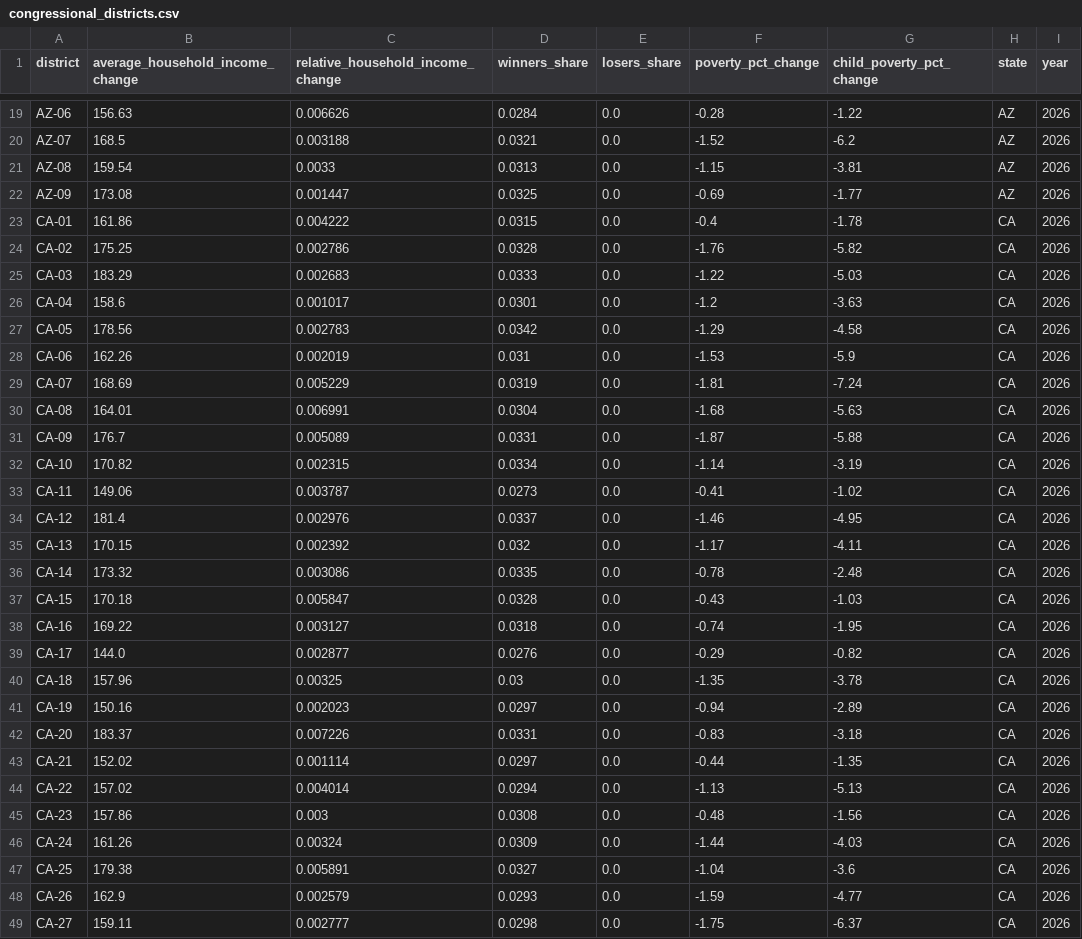
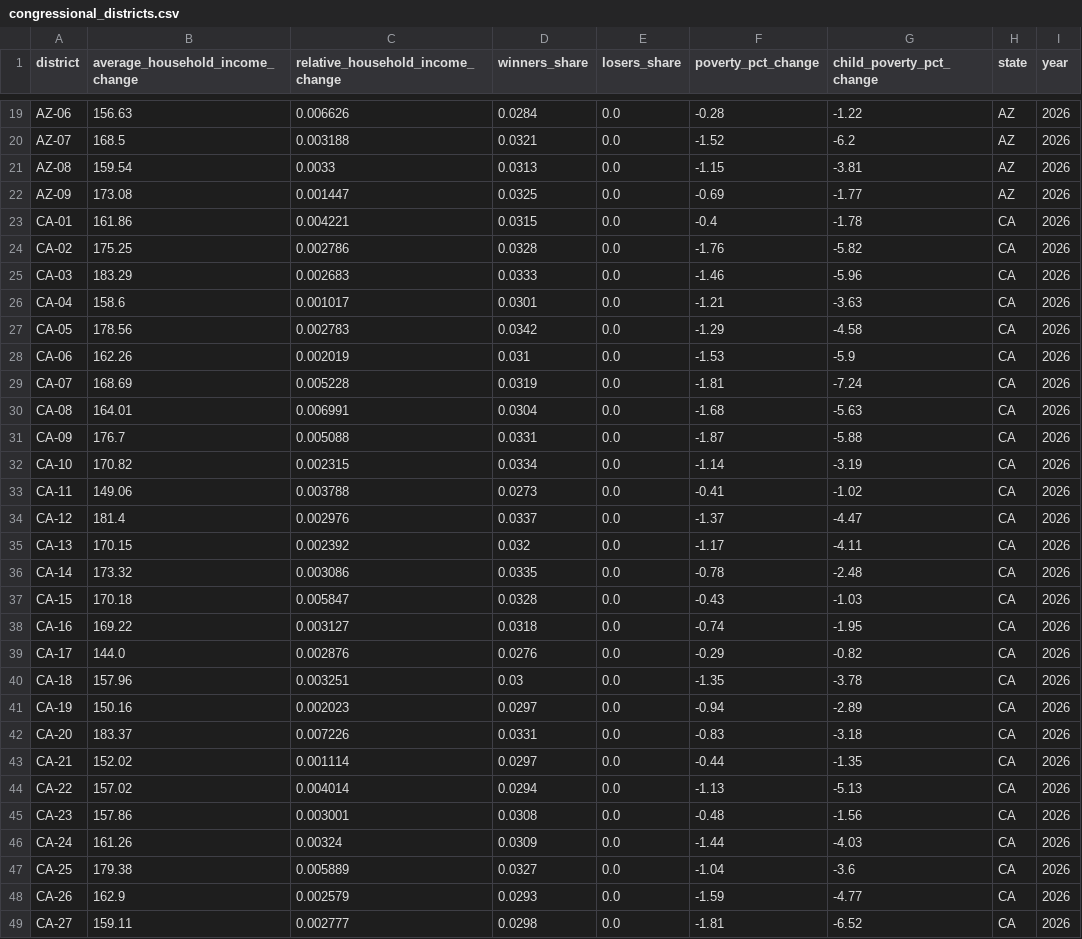
Before and after one commit to PolicyEngine/working-parents-tax-relief-act, a CSV file: frontend/public/data/congressional_districts.csv, drawn as a sheet; only a part is shown, gaps mark what is left out; the diff covers the shown part only.

```diff
--- a/frontend/public/data/congressional_districts.csv
+++ b/frontend/public/data/congressional_districts.csv
@@ -22,14 +22,14 @@ AZ-08,159.54,0.0033,0.0313,0.0,-1.15,-3.81,AZ,2026
 AZ-09,173.08,0.001447,0.0325,0.0,-0.69,-1.77,AZ,2026
-CA-01,161.86,0.004222,0.0315,0.0,-0.4,-1.78,CA,2026
+CA-01,161.86,0.004221,0.0315,0.0,-0.4,-1.78,CA,2026
 CA-02,175.25,0.002786,0.0328,0.0,-1.76,-5.82,CA,2026
-CA-03,183.29,0.002683,0.0333,0.0,-1.22,-5.03,CA,2026
-CA-04,158.6,0.001017,0.0301,0.0,-1.2,-3.63,CA,2026
+CA-03,183.29,0.002683,0.0333,0.0,-1.46,-5.96,CA,2026
+CA-04,158.6,0.001017,0.0301,0.0,-1.21,-3.63,CA,2026
 CA-05,178.56,0.002783,0.0342,0.0,-1.29,-4.58,CA,2026
 CA-06,162.26,0.002019,0.031,0.0,-1.53,-5.9,CA,2026
-CA-07,168.69,0.005229,0.0319,0.0,-1.81,-7.24,CA,2026
+CA-07,168.69,0.005228,0.0319,0.0,-1.81,-7.24,CA,2026
 CA-08,164.01,0.006991,0.0304,0.0,-1.68,-5.63,CA,2026
-CA-09,176.7,0.005089,0.0331,0.0,-1.87,-5.88,CA,2026
+CA-09,176.7,0.005088,0.0331,0.0,-1.87,-5.88,CA,2026
 CA-10,170.82,0.002315,0.0334,0.0,-1.14,-3.19,CA,2026
-CA-11,149.06,0.003787,0.0273,0.0,-0.41,-1.02,CA,2026
-CA-12,181.4,0.002976,0.0337,0.0,-1.46,-4.95,CA,2026
+CA-11,149.06,0.003788,0.0273,0.0,-0.41,-1.02,CA,2026
+CA-12,181.4,0.002976,0.0337,0.0,-1.37,-4.47,CA,2026
 CA-13,170.15,0.002392,0.032,0.0,-1.17,-4.11,CA,2026
@@ -38,4 +38,4 @@ CA-15,170.18,0.005847,0.0328,0.0,-0.43,-1.03,CA,2026
 CA-16,169.22,0.003127,0.0318,0.0,-0.74,-1.95,CA,2026
-CA-17,144.0,0.002877,0.0276,0.0,-0.29,-0.82,CA,2026
-CA-18,157.96,0.00325,0.03,0.0,-1.35,-3.78,CA,2026
+CA-17,144.0,0.002876,0.0276,0.0,-0.29,-0.82,CA,2026
+CA-18,157.96,0.003251,0.03,0.0,-1.35,-3.78,CA,2026
 CA-19,150.16,0.002023,0.0297,0.0,-0.94,-2.89,CA,2026
@@ -44,6 +44,6 @@ CA-21,152.02,0.001114,0.0297,0.0,-0.44,-1.35,CA,2026
 CA-22,157.02,0.004014,0.0294,0.0,-1.13,-5.13,CA,2026
-CA-23,157.86,0.003,0.0308,0.0,-0.48,-1.56,CA,2026
+CA-23,157.86,0.003001,0.0308,0.0,-0.48,-1.56,CA,2026
 CA-24,161.26,0.00324,0.0309,0.0,-1.44,-4.03,CA,2026
-CA-25,179.38,0.005891,0.0327,0.0,-1.04,-3.6,CA,2026
+CA-25,179.38,0.005889,0.0327,0.0,-1.04,-3.6,CA,2026
 CA-26,162.9,0.002579,0.0293,0.0,-1.59,-4.77,CA,2026
-CA-27,159.11,0.002777,0.0298,0.0,-1.75,-6.37,CA,2026
+CA-27,159.11,0.002777,0.0298,0.0,-1.81,-6.52,CA,2026
```
Also changed, not shown: 13 edited cells elsewhere in this file, frontend/public/data/distributional_impact.csv, frontend/public/data/income_brackets.csv, 2 other files.
